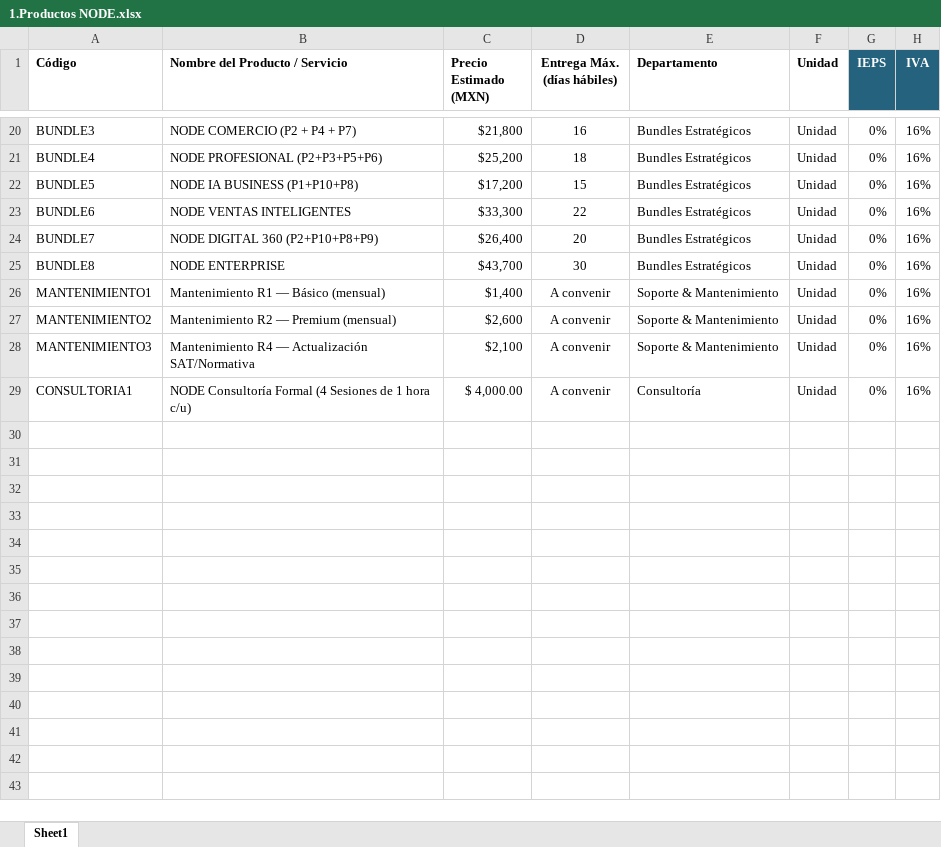
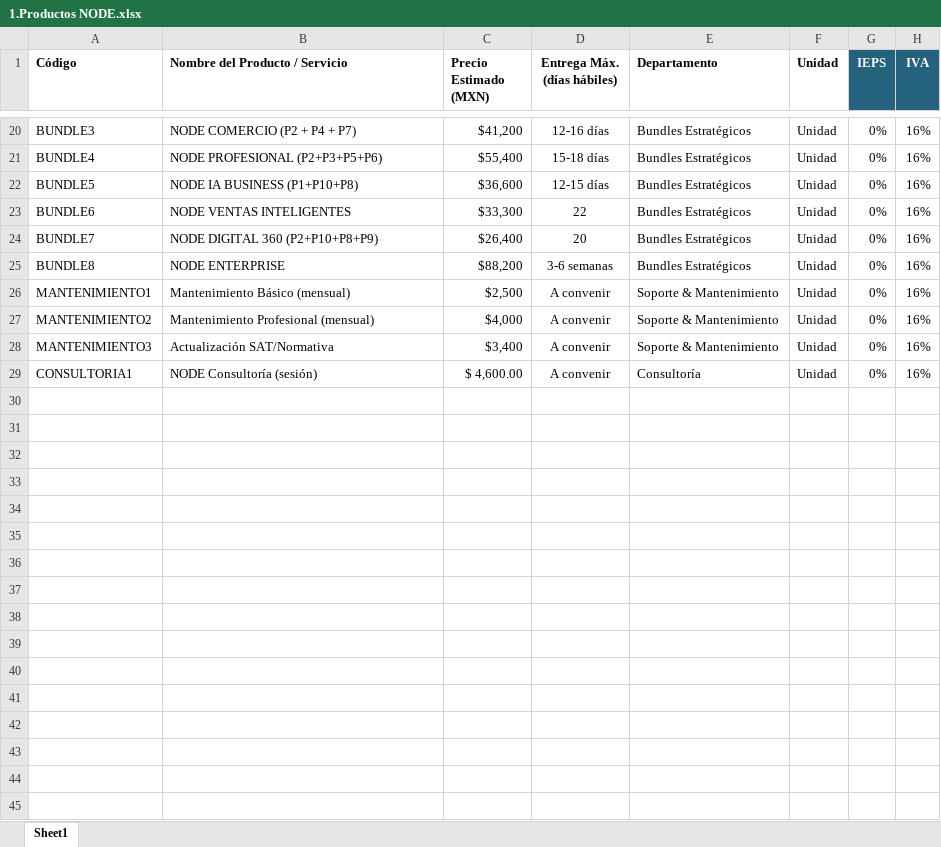
Before and after one commit to alexisjosuevo-del/cotizador-node, an Excel workbook: 1.Productos NODE.xlsx, sheet Sheet1, drawn as a sheet; only a part is shown, gaps mark what is left out; values as stored, in another font and other column widths than the file's, no borders; the diff covers the shown part only; the diff names each change by its address in the sheet, - before the commit and + after, or states it on an @@ line.

```diff
--- a/1.Productos NODE.xlsx (sheet Sheet1)
+++ b/1.Productos NODE.xlsx (sheet Sheet1)
-C20 (Precio Estimado (MXN)): $21,800
+C20 (Precio Estimado (MXN)): $41,200
-D20 (Entrega Máx. (días hábiles)): 16
+D20 (Entrega Máx. (días hábiles)): 12-16 días
-C21 (Precio Estimado (MXN)): $25,200
+C21 (Precio Estimado (MXN)): $55,400
-D21 (Entrega Máx. (días hábiles)): 18
+D21 (Entrega Máx. (días hábiles)): 15-18 días
-C22 (Precio Estimado (MXN)): $17,200
+C22 (Precio Estimado (MXN)): $36,600
-D22 (Entrega Máx. (días hábiles)): 15
+D22 (Entrega Máx. (días hábiles)): 12-15 días
-C25 (Precio Estimado (MXN)): $43,700
+C25 (Precio Estimado (MXN)): $88,200
-D25 (Entrega Máx. (días hábiles)): 30
+D25 (Entrega Máx. (días hábiles)): 3-6 semanas
-B26 (Nombre del Producto / Servicio): Mantenimiento R1 — Básico (mensual)
+B26 (Nombre del Producto / Servicio): Mantenimiento Básico (mensual)
-C26 (Precio Estimado (MXN)): $1,400
+C26 (Precio Estimado (MXN)): $2,500
-B27 (Nombre del Producto / Servicio): Mantenimiento R2 — Premium (mensual)
+B27 (Nombre del Producto / Servicio): Mantenimiento Profesional (mensual)
-C27 (Precio Estimado (MXN)): $2,600
+C27 (Precio Estimado (MXN)): $4,000
-B28 (Nombre del Producto / Servicio): Mantenimiento R4 — Actualización SAT/Normativa
+B28 (Nombre del Producto / Servicio): Actualización SAT/Normativa
-C28 (Precio Estimado (MXN)): $2,100
+C28 (Precio Estimado (MXN)): $3,400
-B29 (Nombre del Producto / Servicio): NODE Consultoría Formal (4 Sesiones de 1 hora c/u)
+B29 (Nombre del Producto / Servicio): NODE Consultoría (sesión)
-C29 (Precio Estimado (MXN)): $ 4,000.00
+C29 (Precio Estimado (MXN)): $ 4,600.00
+row 30: (empty)
+row 31: (empty)
+row 32: (empty)
+row 33: (empty)
+row 34: (empty)
+row 35: (empty)
+row 36: (empty)
+row 37: (empty)
+row 38: (empty)
+row 39: (empty)
+row 40: (empty)
+row 41: (empty)
+row 42: (empty)
+row 43: (empty)
+row 44: (empty)
+row 45: (empty)
```
Also changed, not shown: 702 added rows and 34 edited cells elsewhere in this sheet.
